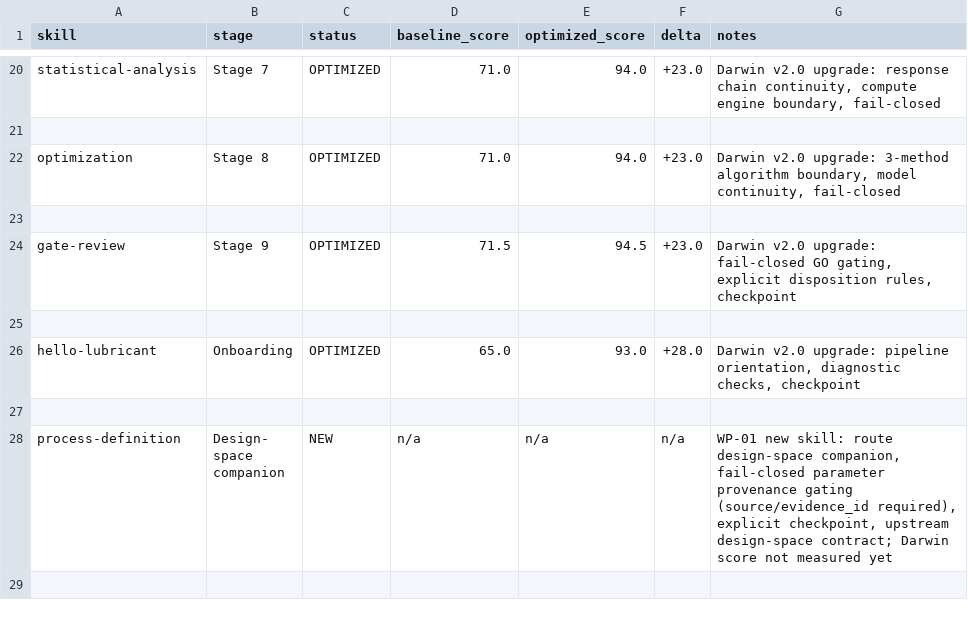
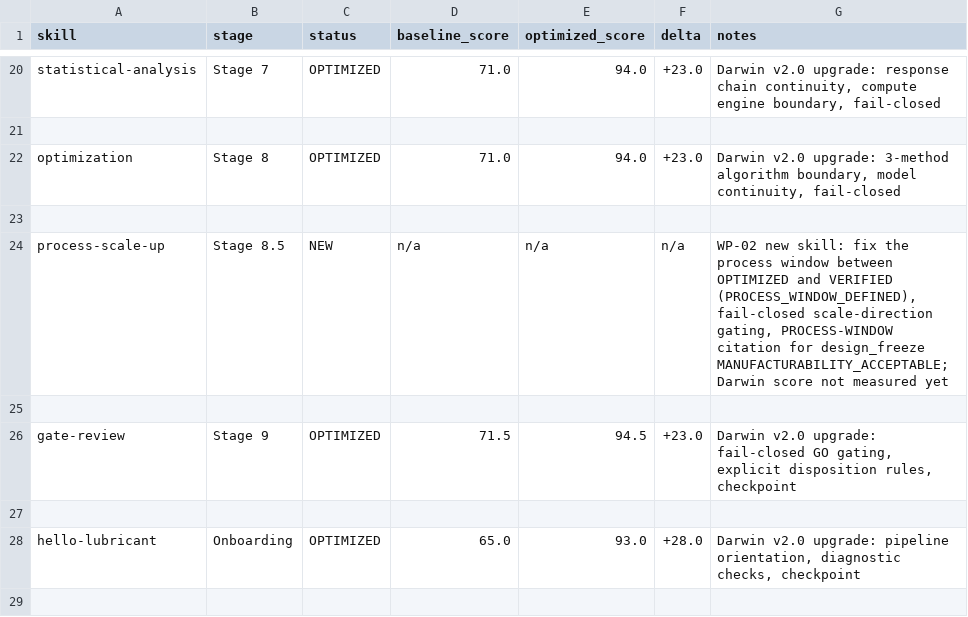
Before and after one commit to kaiz1995/Lubricant-R-D-OS, a TSV file: domains/lubricant/skills/results.tsv, drawn as a sheet; only a part is shown, gaps mark what is left out; the shorter side is filled out with more unchanged rows.

Commit message:
wp02: land the process-scale-up skill, the PROCESS_WINDOW_DEFINED artifact, and the design-freeze citation
- new skills/process-scale-up (Darwin v2.0 layout: SKILL.md, fail-closed preflight,
  deterministic builder, validator, test-prompts.json): fixes the manufacturing
  window from the DESIGN_SPACE_DEFINED process record plus the OPTIMIZED conclusion
  and emits artifact_type 'process' at stage PROCESS_WINDOW_DEFINED
- fail-closed rules: both upstreams must be at the right stage (optimization must be
  decision GO) and share one project_id; the scale step must advance the scale class
  (LAB<PILOT<PRODUCTION) and increase amplification_factor; the evidence scope must be
  retained; the amplification evidence must be GAP-free
- process.schema.json gains the optional process_window.evidence_reference (pattern
  PROCESS-WINDOW:), backward compatible; the builder stamps validated=true plus
  PROCESS-WINDOW:<window_id> as the 工艺窗口 evidence pointer
- design_freeze.schema.json (this package owns it): MANUFACTURABILITY_ACCEPTABLE must
  cite PROCESS-WINDOW:<window_id> (if/then on the condition item, the least intrusive
  enforcement since no design_freeze preflight exists); freeze fixtures and
  test_r25_contracts.py synced, plus an explicit negative assertion
- install_domain_skill.py registers process-scale-up with the schema set its scripts
  actually load; release_preflight.py needs no further change (it derives from SKILLS)
- test_phase3_chain.py now runs process-definition then process-scale-up so the chain
  reaches PROCESS_WINDOW_DEFINED before VERIFIED; new test_process_scale_up.py covers
  the happy path, every fail-closed rule, the design-freeze citation, SKILLS
  membership and the deployed-copy standalone run
- WP-01 stage ruling: the process-definition artifact keeps DESIGN_SPACE_DEFINED (it is
  the design-space companion); PROCESS_WINDOW_DEFINED is the later fixed window and
  both stages now coexist in the chain, so no re-attachment is needed

```diff
--- a/domains/lubricant/skills/results.tsv
+++ b/domains/lubricant/skills/results.tsv
@@ -23,2 +23,4 @@ optimization	Stage 8	OPTIMIZED	71.0	94.0	+23.0	Darwin v2.0 upgrade: 3-method alg
 
+process-scale-up	Stage 8.5	NEW	n/a	n/a	n/a	WP-02 new skill: fix the process window between OPTIMIZED and VERIFIED (PROCESS_WINDOW_DEFINED), fail-closed scale-direction gating, PROCESS-WINDOW citation for design_freeze MANUFACTURABILITY_ACCEPTABLE; Darwin score not measured yet
+
 gate-review	Stage 9	OPTIMIZED	71.5	94.5	+23.0	Darwin v2.0 upgrade: fail-closed GO gating, explicit disposition rules, checkpoint
```
Also changed, not shown: 15 other files.
